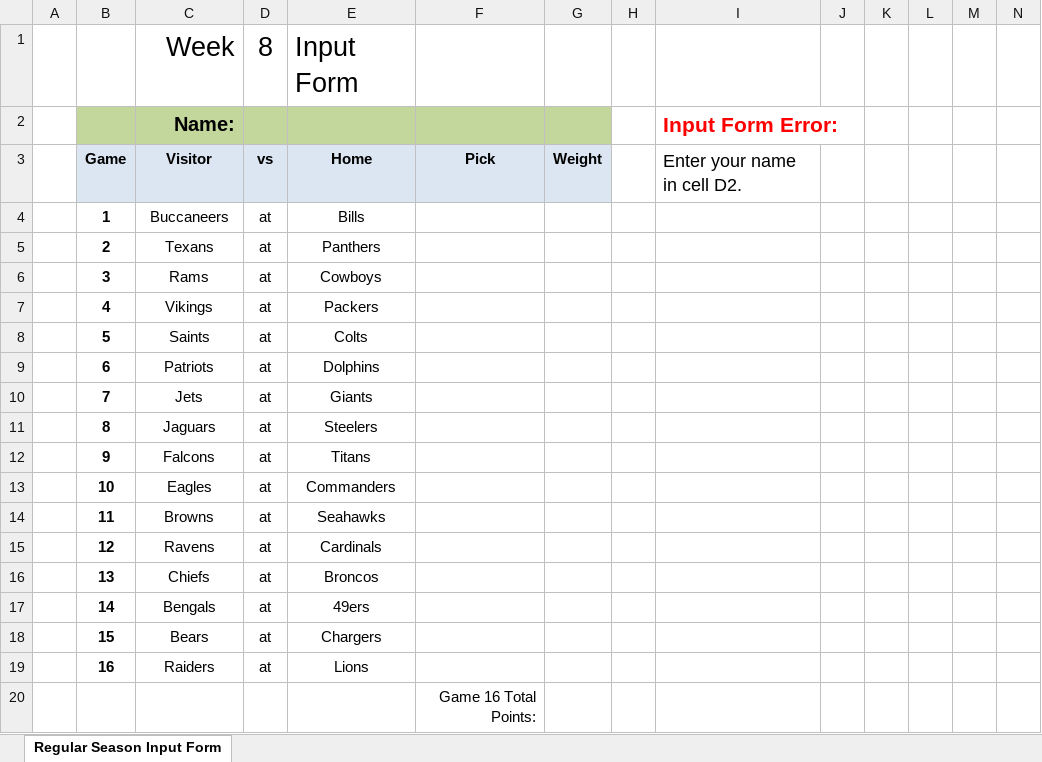
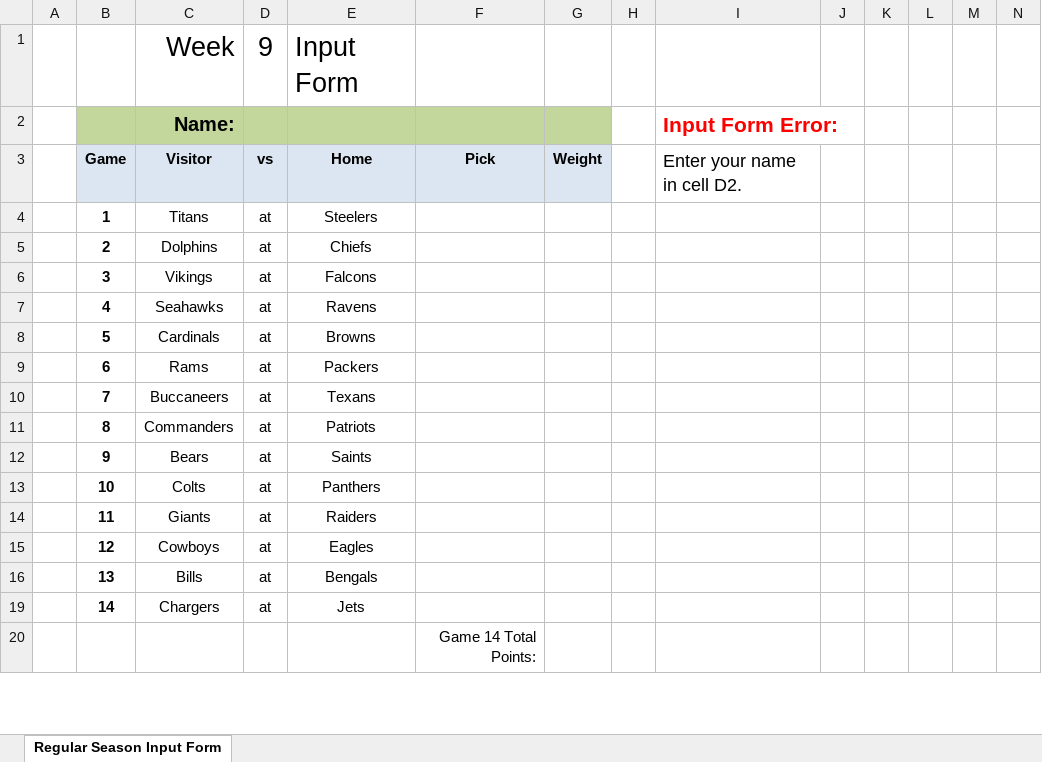
Before and after one commit to jlwebpages/fp, an Excel workbook: regular_season_inputs.xlsx, sheet Regular Season Input Form, drawn as a sheet; only a part is shown; values as stored, in another font and other column widths than the file's, no borders; conditional formats not drawn; removed rows and columns are numbered as before the commit, all else as after; rows hold the shown columns only; the diff covers the shown part only; the diff names each change by its address in the sheet, - before the commit and + after, or states it on an @@ line.

```diff
--- a/regular_season_inputs.xlsx (sheet Regular Season Input Form)
+++ b/regular_season_inputs.xlsx (sheet Regular Season Input Form)
-D1: 8
+D1: 9
-C4: Buccaneers
+C4: Titans
-E4: Bills
+E4: Steelers
-C5: Texans
+C5: Dolphins
-E5: Panthers
+E5: Chiefs
-C6: Rams
+C6: Vikings
-E6: Cowboys
+E6: Falcons
-C7: Vikings
+C7: Seahawks
-E7: Packers
+E7: Ravens
-C8: Saints
+C8: Cardinals
-E8: Colts
+E8: Browns
-C9: Patriots
+C9: Rams
-E9: Dolphins
+E9: Packers
-C10: Jets
+C10: Buccaneers
-E10: Giants
+E10: Texans
-C11: Jaguars
+C11: Commanders
-E11: Steelers
+E11: Patriots
-C12: Falcons
+C12: Bears
-E12: Titans
+E12: Saints
-C13: Eagles
+C13: Colts
-E13: Commanders
+E13: Panthers
-C14: Browns
+C14: Giants
-E14: Seahawks
+E14: Raiders
-C15: Ravens
+C15: Cowboys
-E15: Cardinals
+E15: Eagles
-C16: Chiefs
+C16: Bills
-E16: Broncos
+E16: Bengals
-C19: Bengals
+C19: Chargers
-E19: 49ers
+E19: Jets
-row 18:  | 15 | Bears | at | Chargers
-row 19:  | 16 | Raiders | at | Lions
-F20: Game 16 Total Points:
+F20: Game 14 Total Points:
```
Also changed, not shown: 1 edited cell elsewhere in this sheet, formulas that keep their value, hidden cells, regular_season_prelim.xlsm, 3 other files.
